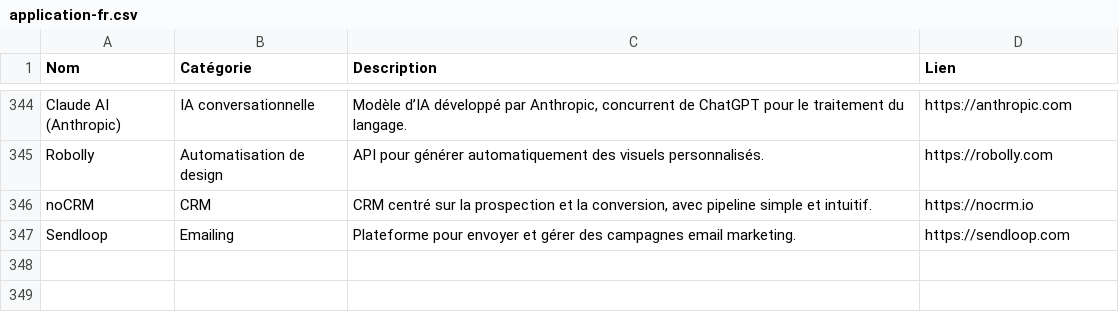
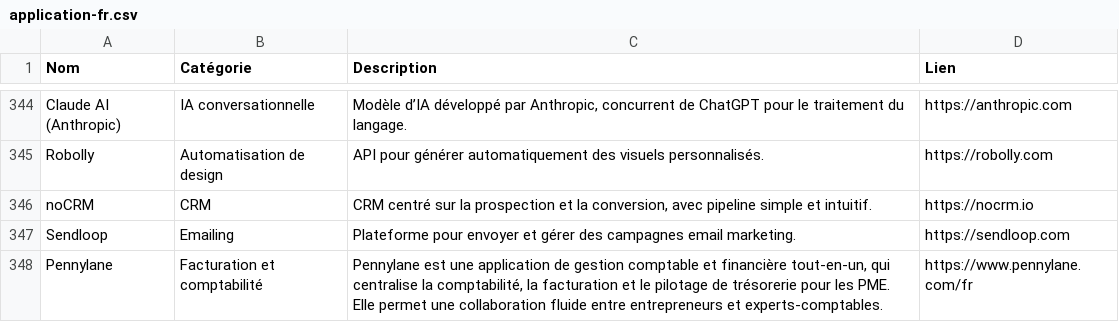
Before and after one commit to jose291013/catalogue-app, a CSV file: application-fr.csv, drawn as a sheet; only a part is shown, gaps mark what is left out.

Commit message:
Update fichier

```diff
--- a/application-fr.csv
+++ b/application-fr.csv
@@ -347 +347,2 @@ noCRM;CRM;CRM centré sur la prospection et la conversion, avec pipeline simple
 Sendloop;Emailing;Plateforme pour envoyer et gérer des campagnes email marketing.;https://sendloop.com
+Pennylane;Facturation et comptabilité;Pennylane est une application de gestion comptable et financière tout-en-un, qui centralise la comptabilité, la facturation et le pilotage de trésorerie pour les PME. Elle permet une collaboration fluide entre entrepreneurs et experts-comptables.;https://www.pennylane.com/fr
```
